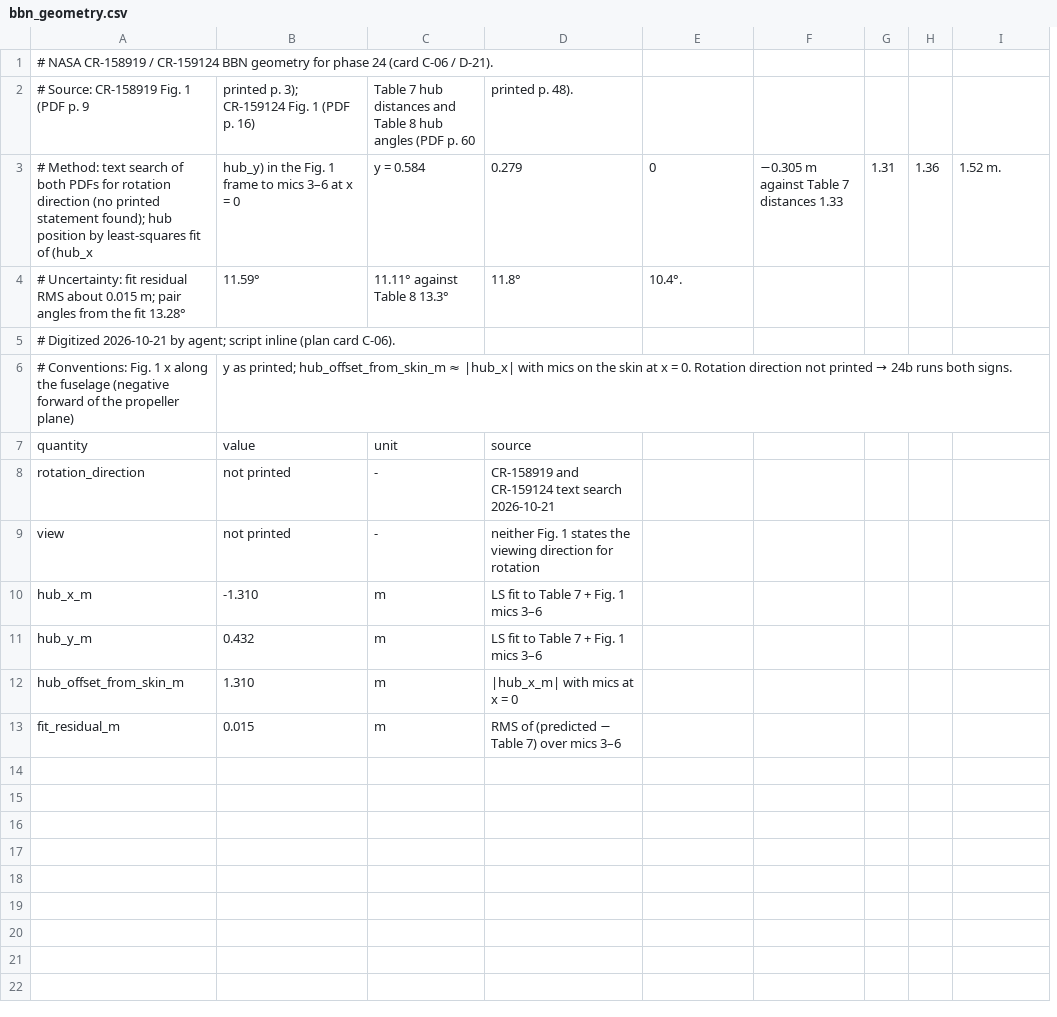
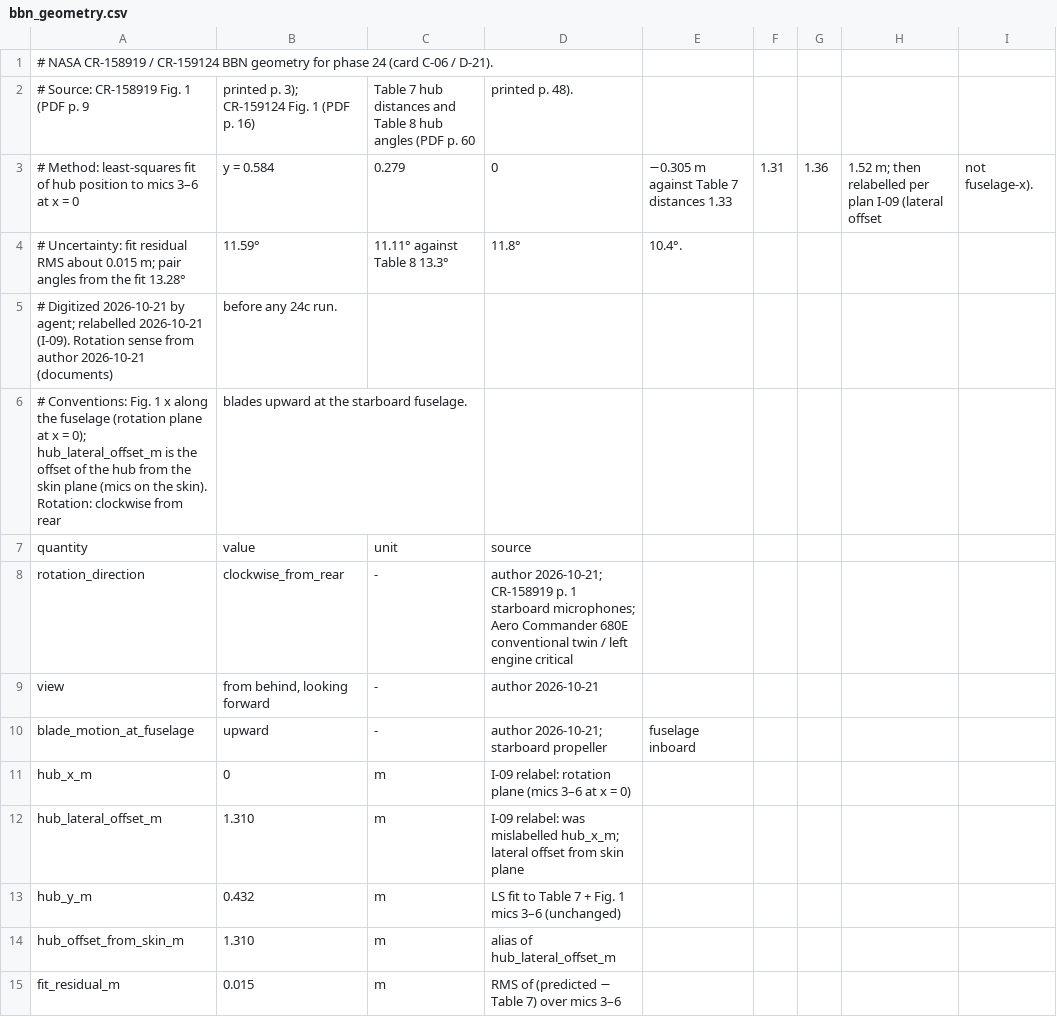
Before and after one commit to hoangf1/PAIN, a CSV file: rea-work/data/NASA_CR-158919/bbn_geometry.csv, drawn as a sheet; removed rows and columns are numbered as before the commit, all else as after; the diff names each change by its address in the sheet, - before the commit and + after, or states it on an @@ line.

```diff
--- a/rea-work/data/NASA_CR-158919/bbn_geometry.csv
+++ b/rea-work/data/NASA_CR-158919/bbn_geometry.csv
-column F, empty
+column H, empty
-row 3: # Method: text search of both PDFs for rotation direction (no printed statement found); hub position by least-squares fit of (hub_x | hub_y) in the Fig. 1 frame to mics 3–6 at x = 0 | y = 0.584 | 0.279 | 0 | −0.305 m against Table 7 distances 1.33 | 1.31 | 1.36 | 1.52 m.
+row 3: # Method: least-squares fit of hub position to mics 3–6 at x = 0 | y = 0.584 | 0.279 | 0 | −0.305 m against Table 7 distances 1.33 | 1.31 | 1.36 | 1.52 m; then relabelled per plan I-09 (lateral offset | not fuselage-x).
-row 5: # Digitized 2026-10-21 by agent; script inline (plan card C-06).
-row 6: # Conventions: Fig. 1 x along the fuselage (negative forward of the propeller plane) | y as printed; hub_offset_from_skin_m ≈ |hub_x| with mics on the skin at x = 0. Rotation direction not printed → 24b runs both signs.
+row 5: # Digitized 2026-10-21 by agent; relabelled 2026-10-21 (I-09). Rotation sense from author 2026-10-21 (documents) | before any 24c run.
+row 6: # Conventions: Fig. 1 x along the fuselage (rotation plane at x = 0); hub_lateral_offset_m is the offset of the hub from the skin plane (mics on the skin). Rotation: clockwise from rear | blades upward at the starboard fuselage.
-B8: not printed
+B8: clockwise_from_rear
-D8: CR-158919 and CR-159124 text search 2026-10-21
+D8: author 2026-10-21; CR-158919 p. 1 starboard microphones; Aero Commander 680E conventional twin / left engine critical
-B9: not printed
+B9: from behind, looking forward
-D9: neither Fig. 1 states the viewing direction for rotation
+D9: author 2026-10-21
+row 10: blade_motion_at_fuselage | upward | - | author 2026-10-21; starboard propeller | fuselage inboard
-B11: -1.310
+B11: 0
-D11: LS fit to Table 7 + Fig. 1 mics 3–6
+D11: I-09 relabel: rotation plane (mics 3–6 at x = 0)
+row 12: hub_lateral_offset_m | 1.310 | m | I-09 relabel: was mislabelled hub_x_m; lateral offset from skin plane
-D13: LS fit to Table 7 + Fig. 1 mics 3–6
+D13: LS fit to Table 7 + Fig. 1 mics 3–6 (unchanged)
-D14: |hub_x_m| with mics at x = 0
+D14: alias of hub_lateral_offset_m
```
Also changed, not shown: rea-work/data/report996/f1a_results.csv, 52 other files.
